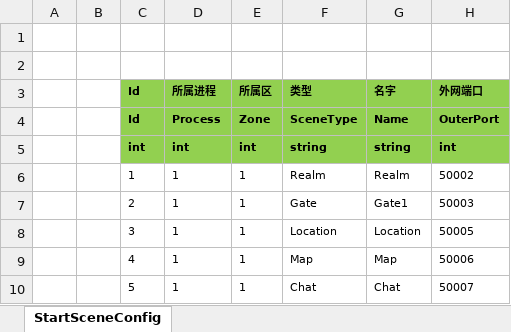
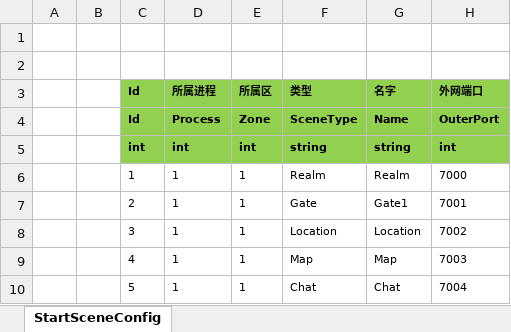
Before and after one commit to Noname-Studio/ET, an Excel workbook: Excel/StartSceneConfig.xlsx, sheet StartSceneConfig, drawn as a sheet; values as stored, in another font and other column widths than the file's, no borders; the diff names each change by its address in the sheet, - before the commit and + after, or states it on an @@ line.

```diff
--- a/Excel/StartSceneConfig.xlsx (sheet StartSceneConfig)
+++ b/Excel/StartSceneConfig.xlsx (sheet StartSceneConfig)
-H6 (外网端口): 50002
+H6 (外网端口): 7000
-H7 (外网端口): 50003
+H7 (外网端口): 7001
-H8 (外网端口): 50005
+H8 (外网端口): 7002
-H9 (外网端口): 50006
+H9 (外网端口): 7003
-H10 (外网端口): 50007
+H10 (外网端口): 7004
```
Also changed, not shown: Excel/StartMachineConfig.xlsx, Excel/StartZoneConfig.xlsx, 28 other files.
